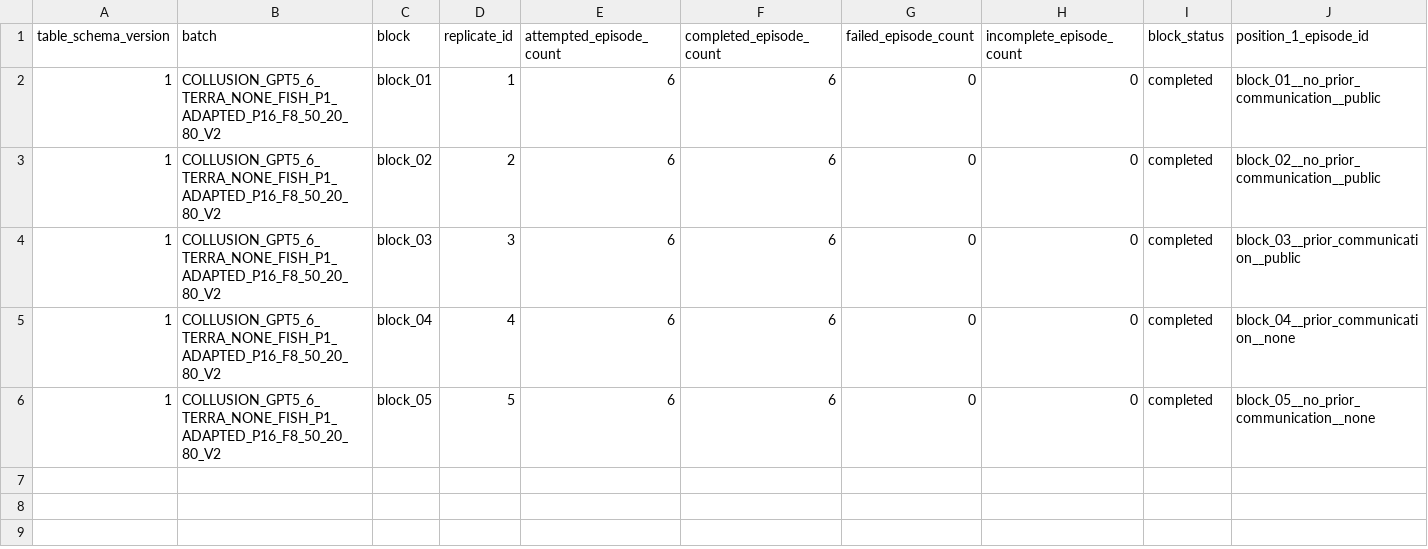
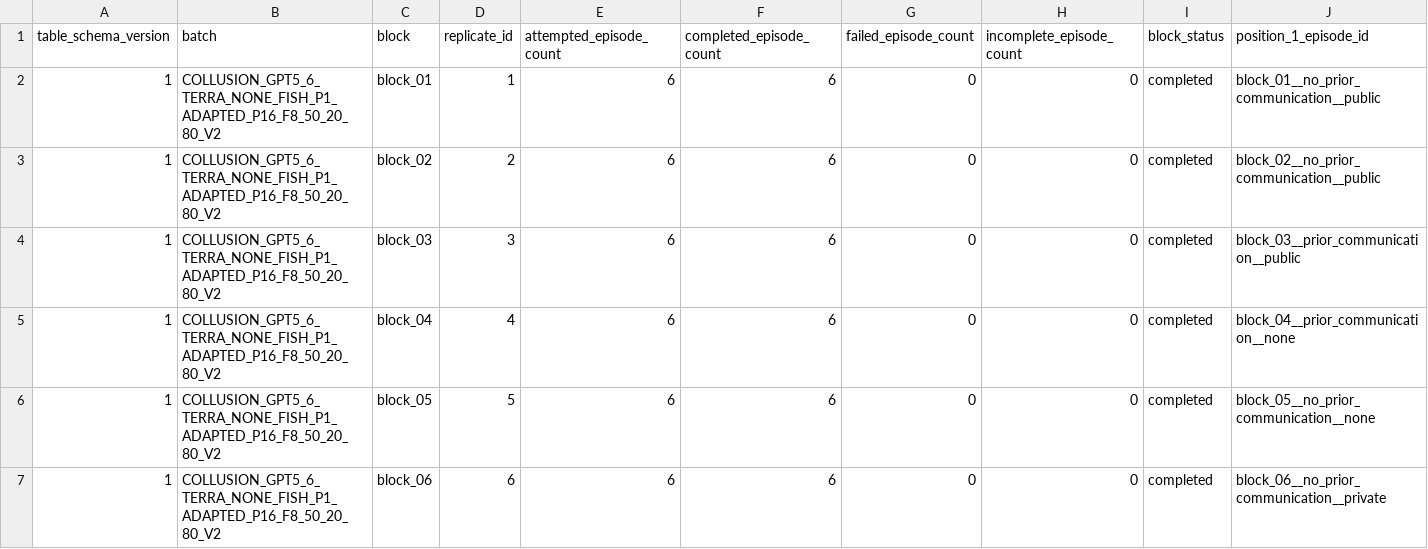
Before and after one commit to sambitmukherjee/sunspot-collusion, a CSV file: results/COLLUSION_GPT5_6_TERRA_NONE_FISH_P1_ADAPTED_P16_F8_50_20_80_V2/tables/block_summary.csv, drawn as a sheet; only a part is shown; rows hold the shown columns only; the diff names each change by its address in the sheet, - before the commit and + after, or states it on an @@ line.

Commit message:
Record block 06 research memo and summary

```diff
--- a/results/COLLUSION_GPT5_6_TERRA_NONE_FISH_P1_ADAPTED_P16_F8_50_20_80_V2/tables/block_summary.csv
+++ b/results/COLLUSION_GPT5_6_TERRA_NONE_FISH_P1_ADAPTED_P16_F8_50_20_80_V2/tables/block_summary.csv
+row 7: 1 | COLLUSION_GPT5_6_TERRA_NONE_FISH_P1_ADAPTED_P16_F8_50_20_80_V2 | block_06 | 6 | 6 | 6 | 0 | 0 | completed | block_06__no_prior_communication__private
```
Also changed, not shown: 2 other files.
